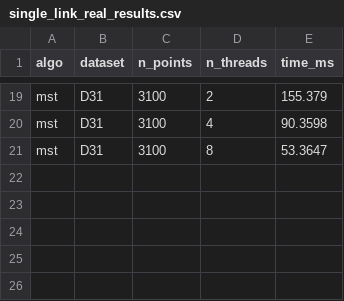
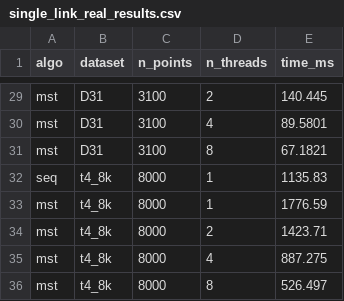
Before and after one commit to maatteos05/Parallelised-Hierarchical-Clustering, a CSV file: results/benchmarks/single_link_real_results.csv, drawn as a sheet; only a part is shown, gaps mark what is left out; addresses are those after the commit; the diff covers the shown part only; the diff names each change by its address in the sheet, - before the commit and + after, or states it on an @@ line.

```diff
--- a/results/benchmarks/single_link_real_results.csv
+++ b/results/benchmarks/single_link_real_results.csv
-E29 (time_ms): 155.379
+E29 (time_ms): 140.445
-E30 (time_ms): 90.3598
+E30 (time_ms): 89.5801
-E31 (time_ms): 53.3647
+E31 (time_ms): 67.1821
+row 32: seq | t4_8k | 8000 | 1 | 1135.83
+row 33: mst | t4_8k | 8000 | 1 | 1776.59
+row 34: mst | t4_8k | 8000 | 2 | 1423.71
+row 35: mst | t4_8k | 8000 | 4 | 887.275
+row 36: mst | t4_8k | 8000 | 8 | 526.497
```
Also changed, not shown: 10 added rows and 17 edited cells elsewhere in this file, results/benchmarks/average_link_real_results.csv, results/benchmarks/average_link_real_speedup.csv, 20 other files.
